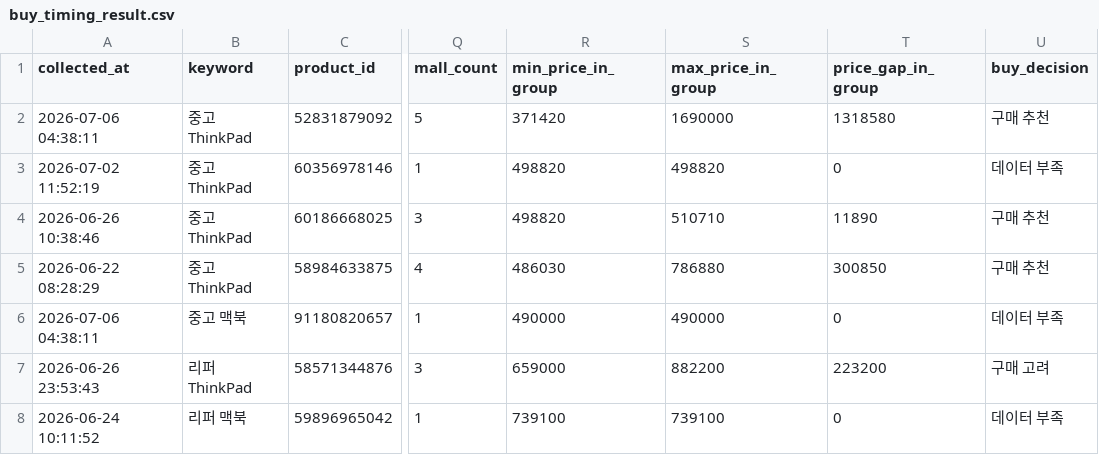
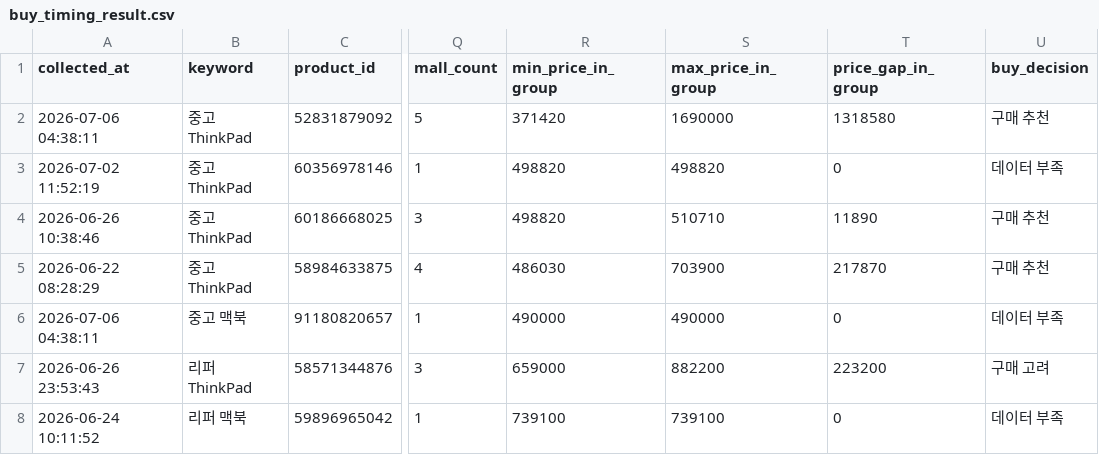
Before and after one commit to yunhappa/refurb-laptop-tracker, a CSV file: buy_timing_result.csv, drawn as a sheet; only a part is shown, gaps mark what is left out; the diff covers the shown part only; the diff names each change by its address in the sheet, - before the commit and + after, or states it on an @@ line.

```diff
--- a/buy_timing_result.csv
+++ b/buy_timing_result.csv
-S5 (max_price_in_group): 786880
+S5 (max_price_in_group): 703900
-T5 (price_gap_in_group): 300850
+T5 (price_gap_in_group): 217870
```
Also changed, not shown: 1 added row and 23 edited cells elsewhere in this file, best_by_model.csv, candidate_products.csv, 3 other files.
